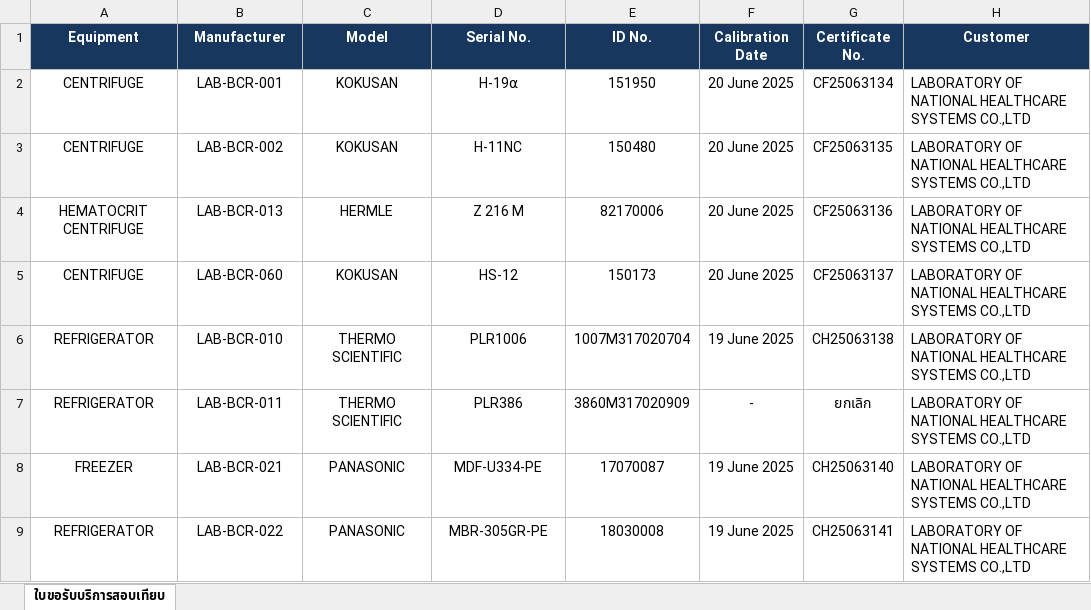
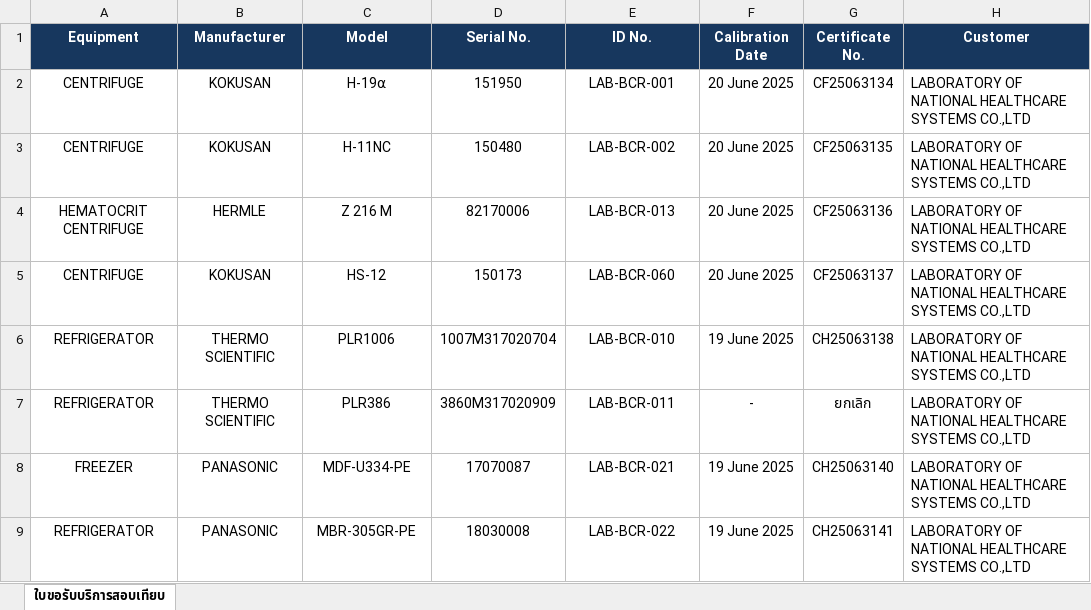
Before and after one commit to nhceshqreporting/streamlit-validator-app, an Excel workbook: ใบขอรับบริการงานสอบเทียบ (ตรวจสอบความถูกต้องใบรายงานผล).xlsx, sheet ใบขอรับบริการสอบเทียบ, drawn as a sheet; only a part is shown; values as stored, in another font and other column widths than the file's, no borders; conditional formats not drawn; the diff covers the shown part only; the diff names each change by its address in the sheet, - before the commit and + after, or states it on an @@ line.

Commit message:
Add files via upload

```diff
--- a/ใบขอรับบริการงานสอบเทียบ (ตรวจสอบความถูกต้องใบรายงานผล).xlsx (sheet ใบขอรับบริการสอบเทียบ)
+++ b/ใบขอรับบริการงานสอบเทียบ (ตรวจสอบความถูกต้องใบรายงานผล).xlsx (sheet ใบขอรับบริการสอบเทียบ)
-B2 (Manufacturer): LAB-BCR-001
+B2 (Manufacturer): KOKUSAN
-C2 (Model): KOKUSAN
+C2 (Model): H-19⍺
-D2 (Serial No.): H-19⍺
+D2 (Serial No.): 151950
-E2 (ID No.): 151950
+E2 (ID No.): LAB-BCR-001
-B3 (Manufacturer): LAB-BCR-002
+B3 (Manufacturer): KOKUSAN
-C3 (Model): KOKUSAN
+C3 (Model): H-11NC
-D3 (Serial No.): H-11NC
+D3 (Serial No.): 150480
-E3 (ID No.): 150480
+E3 (ID No.): LAB-BCR-002
-B4 (Manufacturer): LAB-BCR-013
+B4 (Manufacturer): HERMLE
-C4 (Model): HERMLE
+C4 (Model): Z 216 M
-D4 (Serial No.): Z 216 M
+D4 (Serial No.): 82170006
-E4 (ID No.): 82170006
+E4 (ID No.): LAB-BCR-013
-B5 (Manufacturer): LAB-BCR-060
+B5 (Manufacturer): KOKUSAN
-C5 (Model): KOKUSAN
+C5 (Model): HS-12
-D5 (Serial No.): HS-12
+D5 (Serial No.): 150173
-E5 (ID No.): 150173
+E5 (ID No.): LAB-BCR-060
-B6 (Manufacturer): LAB-BCR-010
+B6 (Manufacturer): THERMO SCIENTIFIC
-C6 (Model): THERMO SCIENTIFIC
+C6 (Model): PLR1006
-D6 (Serial No.): PLR1006
+D6 (Serial No.): 1007M317020704
-E6 (ID No.): 1007M317020704
+E6 (ID No.): LAB-BCR-010
-B7 (Manufacturer): LAB-BCR-011
+B7 (Manufacturer): THERMO SCIENTIFIC
-C7 (Model): THERMO SCIENTIFIC
+C7 (Model): PLR386
-D7 (Serial No.): PLR386
+D7 (Serial No.): 3860M317020909
-E7 (ID No.): 3860M317020909
+E7 (ID No.): LAB-BCR-011
-B8 (Manufacturer): LAB-BCR-021
+B8 (Manufacturer): PANASONIC
-C8 (Model): PANASONIC
+C8 (Model): MDF-U334-PE
-D8 (Serial No.): MDF-U334-PE
+D8 (Serial No.): 17070087
-E8 (ID No.): 17070087
+E8 (ID No.): LAB-BCR-021
-B9 (Manufacturer): LAB-BCR-022
+B9 (Manufacturer): PANASONIC
-C9 (Model): PANASONIC
+C9 (Model): MBR-305GR-PE
-D9 (Serial No.): MBR-305GR-PE
+D9 (Serial No.): 18030008
-E9 (ID No.): 18030008
+E9 (ID No.): LAB-BCR-022
```
Also changed, not shown: 36 edited cells and cell formats elsewhere in this sheet.
